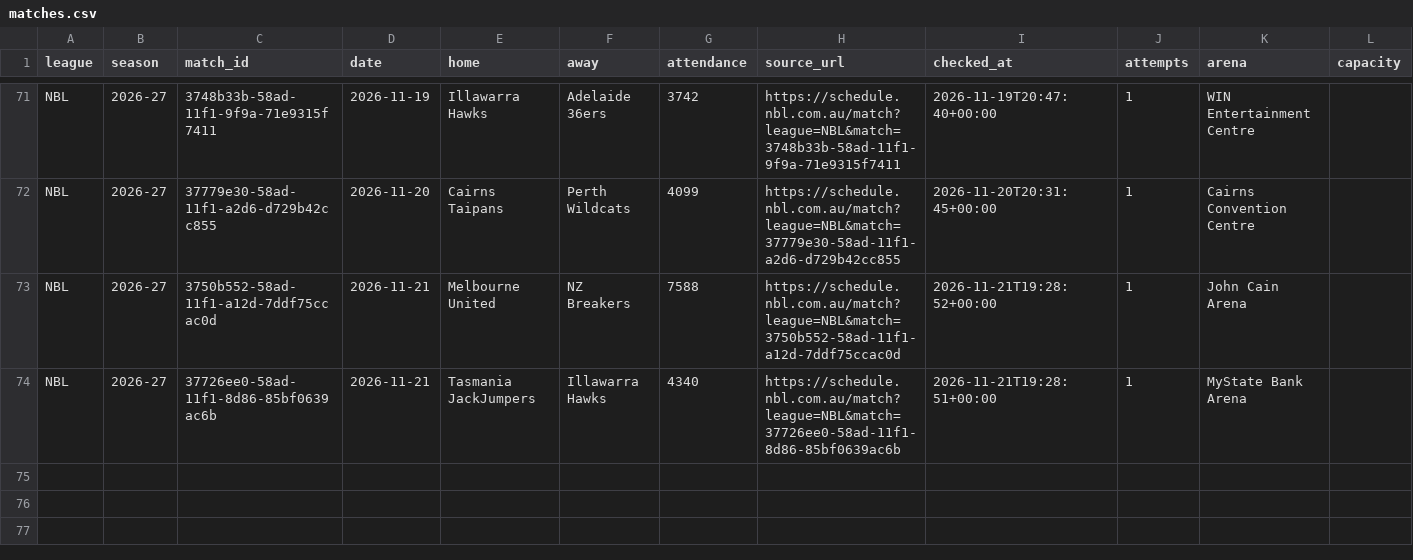
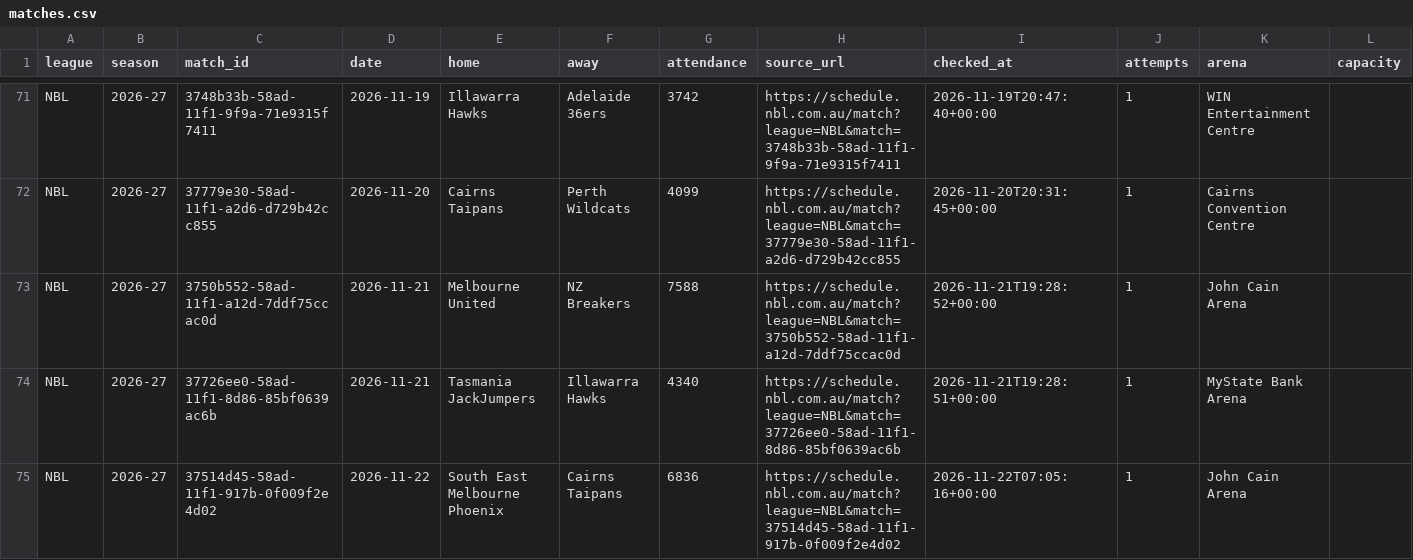
Before and after one commit to andriuspanama/ACBattendance, a CSV file: data/nbl/matches.csv, drawn as a sheet; only a part is shown, gaps mark what is left out; the diff names each change by its address in the sheet, - before the commit and + after, or states it on an @@ line.

```diff
--- a/data/nbl/matches.csv
+++ b/data/nbl/matches.csv
+row 75: NBL | 2026-27 | 37514d45-58ad-11f1-917b-0f009f2e4d02 | 2026-11-22 | South East Melbourne Phoenix | Cairns Taipans | 6836 | https://schedule.nbl.com.au/match?league=NBL&match=37514d45-58ad-11f1-917b-0f009f2e4d02 | 2026-11-22T07:05:16+00:00 | 1 | John Cain Arena
```
Also changed, not shown: data/nbl/attendance_averages.csv, 2 other files.
